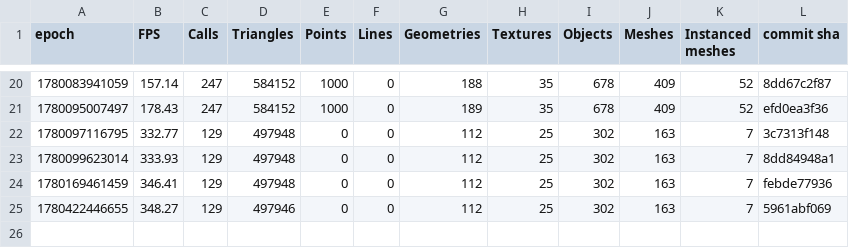
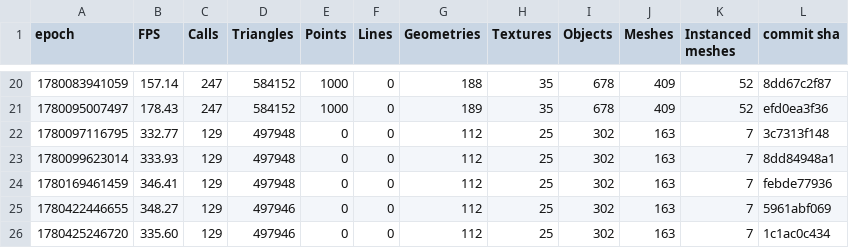
Before and after one commit to FarmBot/Farmbot-Web-App, a CSV file: scene_metrics_app.csv, drawn as a sheet; only a part is shown, gaps mark what is left out; the diff names each change by its address in the sheet, - before the commit and + after, or states it on an @@ line.

```diff
--- a/scene_metrics_app.csv
+++ b/scene_metrics_app.csv
+row 26: 1780425246720 | 335.60 | 129 | 497946 | 0 | 0 | 112 | 25 | 302 | 163 | 7 | 1c1ac0c434
```
Also changed, not shown: fe_coverage.csv, scene_metrics_promo_xl.csv, 4 other files.
